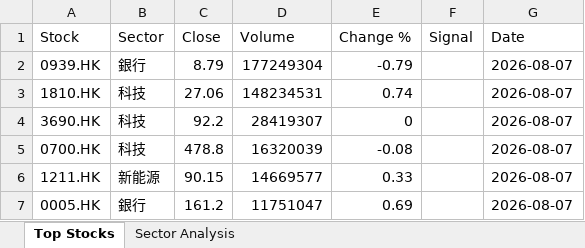
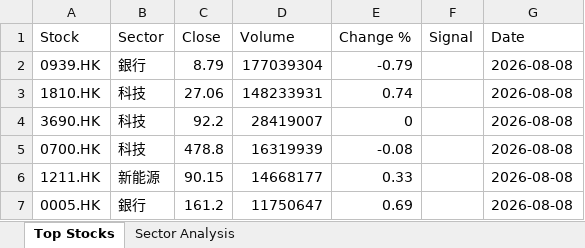
Before and after one commit to chriskkf-ai/hk_stock_analysis, an Excel workbook: data/output.xlsx, sheet Top Stocks, drawn as a sheet; values as stored, in another font and other column widths than the file's, no borders; the diff names each change by its address in the sheet, - before the commit and + after, or states it on an @@ line.

```diff
--- a/data/output.xlsx (sheet Top Stocks)
+++ b/data/output.xlsx (sheet Top Stocks)
-D2 (Volume): 177249304
+D2 (Volume): 177039304
-G2:G7 (Date): 2026-08-07
+G2:G7 (Date): 2026-08-08
-D3 (Volume): 148234531
+D3 (Volume): 148233931
-D4 (Volume): 28419307
+D4 (Volume): 28419007
-D5 (Volume): 16320039
+D5 (Volume): 16319939
-D6 (Volume): 14669577
+D6 (Volume): 14668177
-D7 (Volume): 11751047
+D7 (Volume): 11750647
```
Also changed, not shown: data/history.xlsx.
